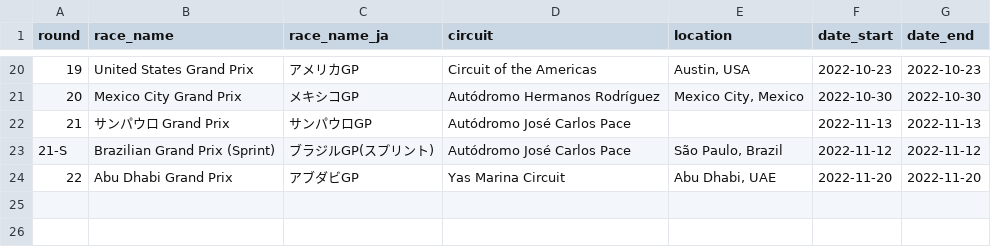
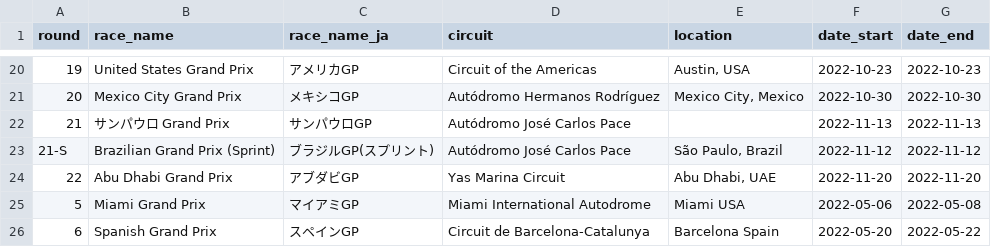
Before and after one commit to sofardogood/F1-Calendar, a CSV file: F1-2022-races.csv, drawn as a sheet; only a part is shown, gaps mark what is left out; the diff names each change by its address in the sheet, - before the commit and + after, or states it on an @@ line.

```diff
--- a/F1-2022-races.csv
+++ b/F1-2022-races.csv
+row 25: 5 | Miami Grand Prix | マイアミGP | Miami International Autodrome | Miami USA | 2022-05-06 | 2022-05-08
+row 26: 6 | Spanish Grand Prix | スペインGP | Circuit de Barcelona-Catalunya | Barcelona Spain | 2022-05-20 | 2022-05-22
```
Also changed, not shown: F1-2022-results.csv, 1 other file.
